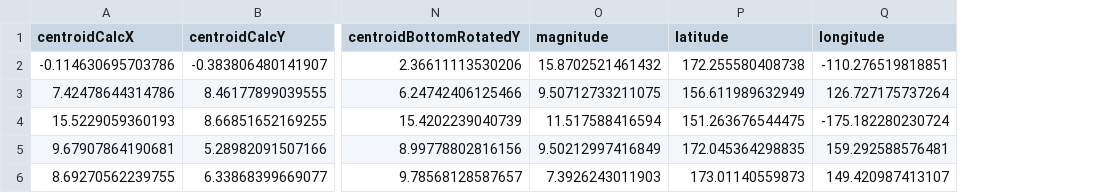
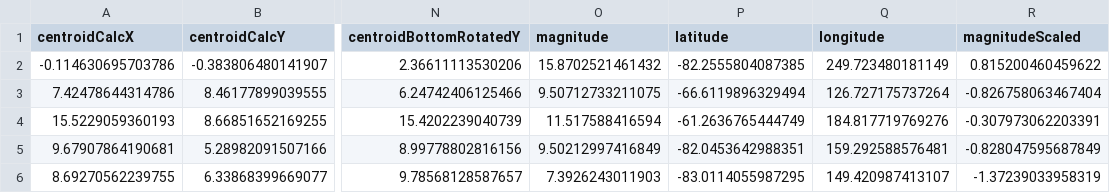
Before and after one commit to benjamin-chan/SilberbachPrintValve, a CSV file: data/processed/sphericalCoordinates.csv, drawn as a sheet; only a part is shown, gaps mark what is left out; the diff names each change by its address in the sheet, - before the commit and + after, or states it on an @@ line.

```diff
--- a/data/processed/sphericalCoordinates.csv
+++ b/data/processed/sphericalCoordinates.csv
+column R (magnitudeScaled), rows 2-6: 0.815200460459622 | -0.826758063467404 | -0.307973062203391 | -0.828047595687849 | -1.37239033958319
-P2 (latitude): 172.255580408738
+P2 (latitude): -82.2555804087385
-Q2 (longitude): -110.276519818851
+Q2 (longitude): 249.723480181149
-P3 (latitude): 156.611989632949
+P3 (latitude): -66.6119896329494
-P4 (latitude): 151.263676544475
+P4 (latitude): -61.2636765444749
-Q4 (longitude): -175.182280230724
+Q4 (longitude): 184.817719769276
-P5 (latitude): 172.045364298835
+P5 (latitude): -82.0453642988351
-P6 (latitude): 173.01140559873
+P6 (latitude): -83.0114055987295
```
Also changed, not shown: 18 other files.
